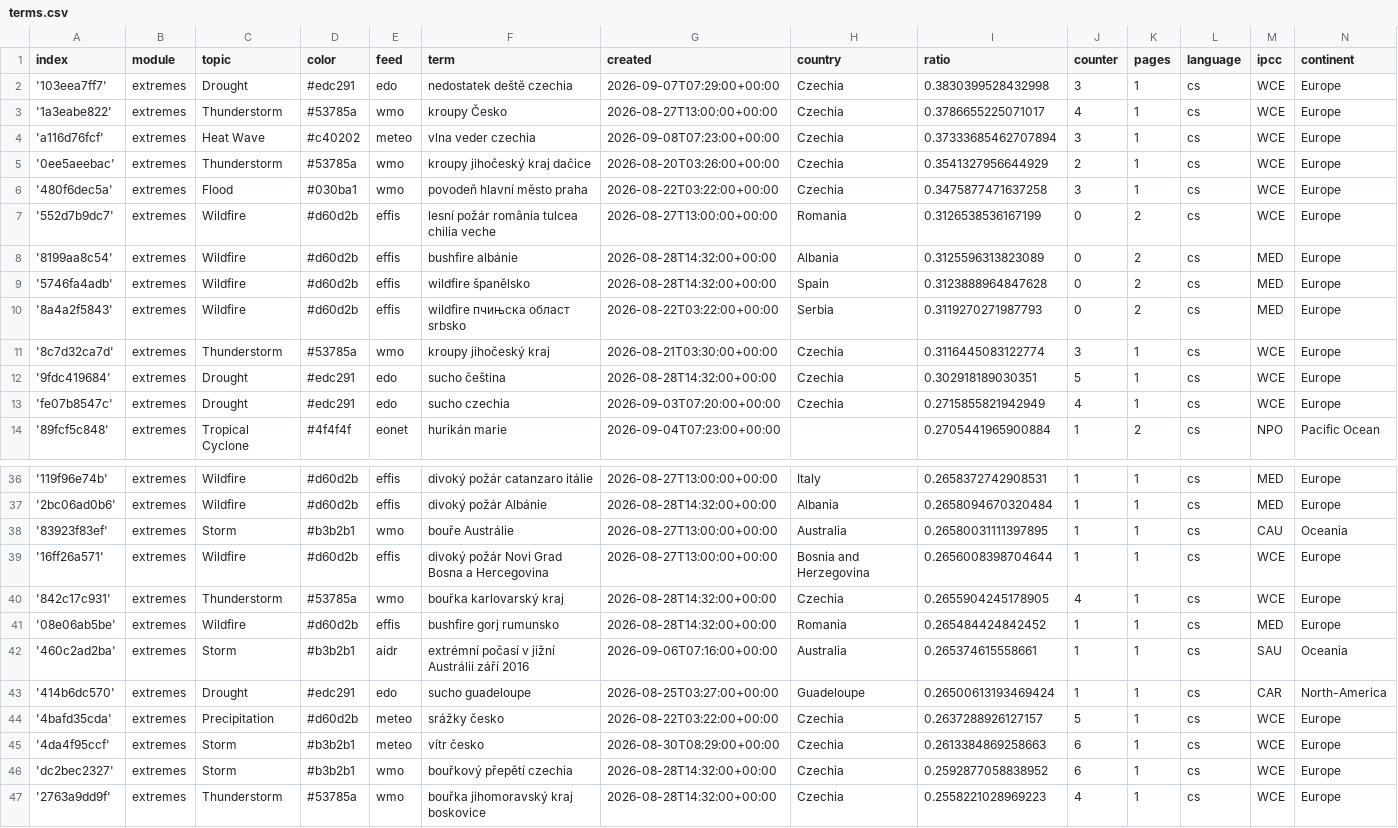
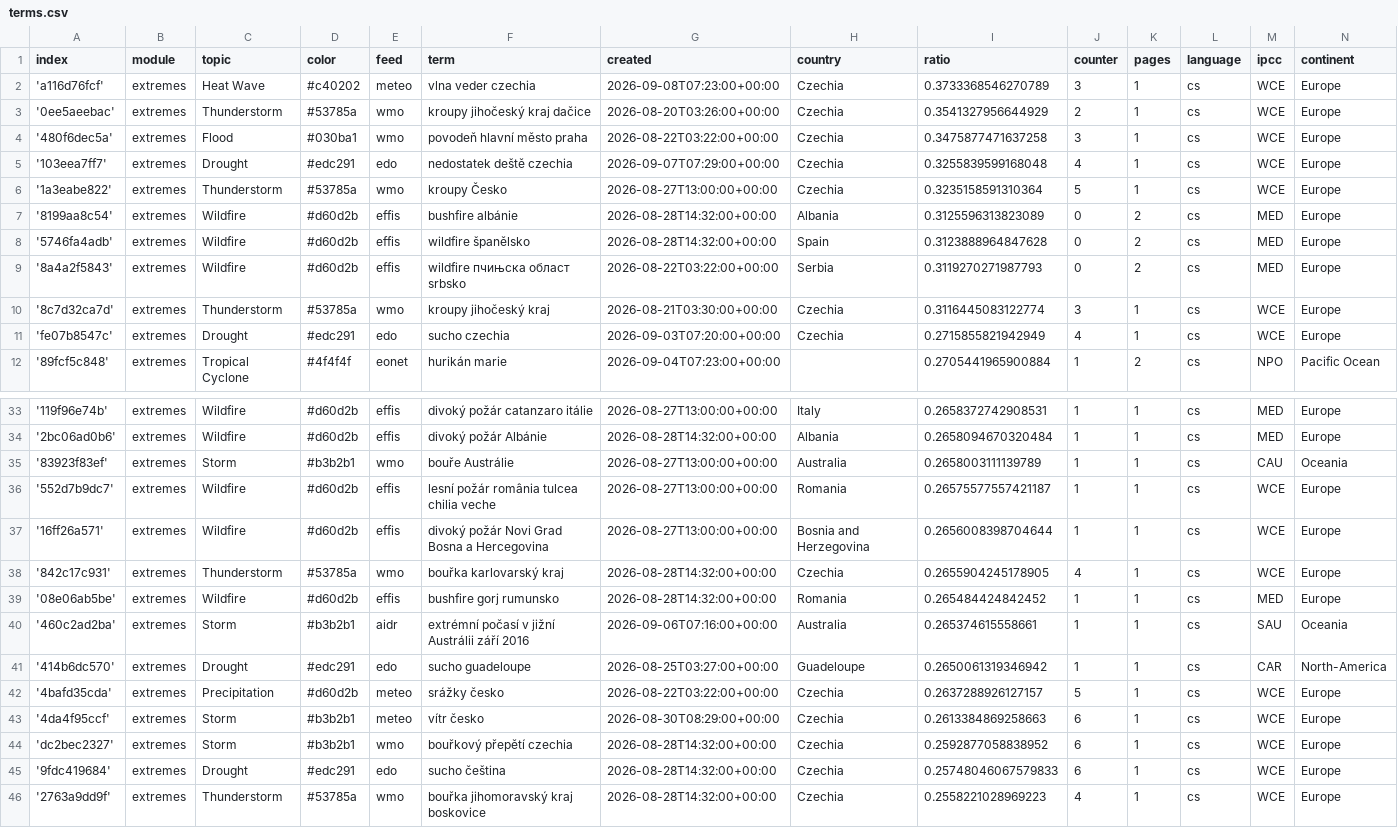
Before and after one commit to Leoniews/czechExtremes, a CSV file: terms.csv, drawn as a sheet; only a part is shown, gaps mark what is left out; the diff covers the shown part only.

Commit message:
Commit from GitHub Actions (harvest:0.0)

```diff
--- a/terms.csv
+++ b/terms.csv
@@ -1,8 +1,7 @@
 index,module,topic,color,feed,term,created,country,ratio,counter,pages,language,ipcc,continent
-'103eea7ff7',extremes,Drought,#edc291,edo,nedostatek deště czechia,2026-09-07T07:29:00+00:00,Czechia,0.3830399528432998,3,1,cs,WCE,Europe
-'1a3eabe822',extremes,Thunderstorm,#53785a,wmo,kroupy Česko,2026-08-27T13:00:00+00:00,Czechia,0.3786655225071017,4,1,cs,WCE,Europe
-'a116d76fcf',extremes,Heat Wave,#c40202,meteo,vlna veder czechia,2026-09-08T07:23:00+00:00,Czechia,0.37333685462707894,3,1,cs,WCE,Europe
+'a116d76fcf',extremes,Heat Wave,#c40202,meteo,vlna veder czechia,2026-09-08T07:23:00+00:00,Czechia,0.3733368546270789,3,1,cs,WCE,Europe
 '0ee5aeebac',extremes,Thunderstorm,#53785a,wmo,kroupy jihočeský kraj dačice,2026-08-20T03:26:00+00:00,Czechia,0.3541327956644929,2,1,cs,WCE,Europe
 '480f6dec5a',extremes,Flood,#030ba1,wmo,povodeň hlavní město praha,2026-08-22T03:22:00+00:00,Czechia,0.3475877471637258,3,1,cs,WCE,Europe
-'552d7b9dc7',extremes,Wildfire,#d60d2b,effis,lesní požár românia tulcea chilia veche,2026-08-27T13:00:00+00:00,Romania,0.3126538536167199,0,2,cs,WCE,Europe
+'103eea7ff7',extremes,Drought,#edc291,edo,nedostatek deště czechia,2026-09-07T07:29:00+00:00,Czechia,0.3255839599168048,4,1,cs,WCE,Europe
+'1a3eabe822',extremes,Thunderstorm,#53785a,wmo,kroupy Česko,2026-08-27T13:00:00+00:00,Czechia,0.3235158591310364,5,1,cs,WCE,Europe
 '8199aa8c54',extremes,Wildfire,#d60d2b,effis,bushfire albánie,2026-08-28T14:32:00+00:00,Albania,0.3125596313823089,0,2,cs,MED,Europe
@@ -11,3 +10,2 @@ index,module,topic,color,feed,term,created,country,ratio,counter,pages,language,
 '8c7d32ca7d',extremes,Thunderstorm,#53785a,wmo,kroupy jihočeský kraj,2026-08-21T03:30:00+00:00,Czechia,0.3116445083122774,3,1,cs,WCE,Europe
-'9fdc419684',extremes,Drought,#edc291,edo,sucho čeština,2026-08-28T14:32:00+00:00,Czechia,0.302918189030351,5,1,cs,WCE,Europe
 'fe07b8547c',extremes,Drought,#edc291,edo,sucho czechia,2026-09-03T07:20:00+00:00,Czechia,0.2715855821942949,4,1,cs,WCE,Europe
@@ -37,3 +34,4 @@ index,module,topic,color,feed,term,created,country,ratio,counter,pages,language,
 '2bc06ad0b6',extremes,Wildfire,#d60d2b,effis,divoký požár Albánie,2026-08-28T14:32:00+00:00,Albania,0.2658094670320484,1,1,cs,MED,Europe
-'83923f83ef',extremes,Storm,#b3b2b1,wmo,bouře Austrálie,2026-08-27T13:00:00+00:00,Australia,0.26580031111397895,1,1,cs,CAU,Oceania
+'83923f83ef',extremes,Storm,#b3b2b1,wmo,bouře Austrálie,2026-08-27T13:00:00+00:00,Australia,0.2658003111139789,1,1,cs,CAU,Oceania
+'552d7b9dc7',extremes,Wildfire,#d60d2b,effis,lesní požár românia tulcea chilia veche,2026-08-27T13:00:00+00:00,Romania,0.26575577557421187,1,1,cs,WCE,Europe
 '16ff26a571',extremes,Wildfire,#d60d2b,effis,divoký požár Novi Grad Bosna a Hercegovina,2026-08-27T13:00:00+00:00,Bosnia and Herzegovina,0.2656008398704644,1,1,cs,WCE,Europe
@@ -42,3 +40,3 @@ index,module,topic,color,feed,term,created,country,ratio,counter,pages,language,
 '460c2ad2ba',extremes,Storm,#b3b2b1,aidr,extrémní počasí v jižní Austrálii září 2016,2026-09-06T07:16:00+00:00,Australia,0.265374615558661,1,1,cs,SAU,Oceania
-'414b6dc570',extremes,Drought,#edc291,edo,sucho guadeloupe,2026-08-25T03:27:00+00:00,Guadeloupe,0.26500613193469424,1,1,cs,CAR,North-America
+'414b6dc570',extremes,Drought,#edc291,edo,sucho guadeloupe,2026-08-25T03:27:00+00:00,Guadeloupe,0.2650061319346942,1,1,cs,CAR,North-America
 '4bafd35cda',extremes,Precipitation,#d60d2b,meteo,srážky česko,2026-08-22T03:22:00+00:00,Czechia,0.2637288926127157,5,1,cs,WCE,Europe
@@ -46,2 +44,3 @@ index,module,topic,color,feed,term,created,country,ratio,counter,pages,language,
 'dc2bec2327',extremes,Storm,#b3b2b1,wmo,bouřkový přepětí czechia,2026-08-28T14:32:00+00:00,Czechia,0.2592877058838952,6,1,cs,WCE,Europe
+'9fdc419684',extremes,Drought,#edc291,edo,sucho čeština,2026-08-28T14:32:00+00:00,Czechia,0.25748046067579833,6,1,cs,WCE,Europe
 '2763a9dd9f',extremes,Thunderstorm,#53785a,wmo,bouřka jihomoravský kraj boskovice,2026-08-28T14:32:00+00:00,Czechia,0.2558221028969223,4,1,cs,WCE,Europe
```
Also changed, not shown: 1 added row, 1 removed row and 3 edited cells elsewhere in this file.
